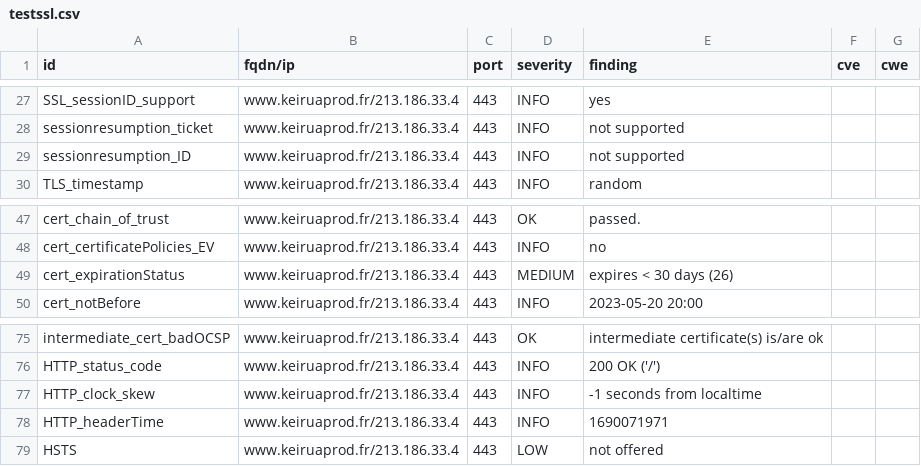
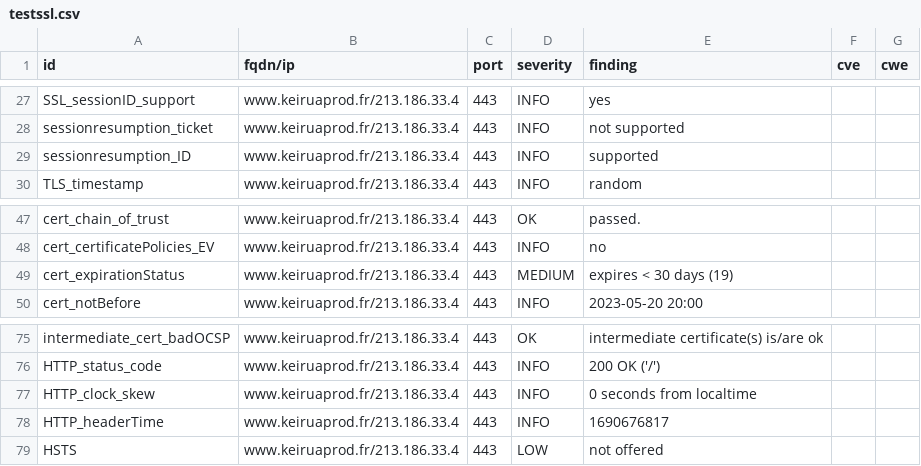
Before and after one commit to Keirua/dashlord-keiruaprod, a CSV file: results/aHR0cHM6Ly93d3cua2VpcnVhcHJvZC5mcg==/testssl.csv, drawn as a sheet; only a part is shown, gaps mark what is left out.

```diff
--- a/results/aHR0cHM6Ly93d3cua2VpcnVhcHJvZC5mcg==/testssl.csv
+++ b/results/aHR0cHM6Ly93d3cua2VpcnVhcHJvZC5mcg==/testssl.csv
@@ -28,3 +28,3 @@
 "sessionresumption_ticket","www.keiruaprod.fr/213.186.33.4","443","INFO","not supported","",""
-"sessionresumption_ID","www.keiruaprod.fr/213.186.33.4","443","INFO","not supported","",""
+"sessionresumption_ID","www.keiruaprod.fr/213.186.33.4","443","INFO","supported","",""
 "TLS_timestamp","www.keiruaprod.fr/213.186.33.4","443","INFO","random","",""
@@ -48,3 +48,3 @@
 "cert_certificatePolicies_EV","www.keiruaprod.fr/213.186.33.4","443","INFO","no","",""
-"cert_expirationStatus","www.keiruaprod.fr/213.186.33.4","443","MEDIUM","expires < 30 days (26)","",""
+"cert_expirationStatus","www.keiruaprod.fr/213.186.33.4","443","MEDIUM","expires < 30 days (19)","",""
 "cert_notBefore","www.keiruaprod.fr/213.186.33.4","443","INFO","2023-05-20 20:00","",""
@@ -76,4 +76,4 @@
 "HTTP_status_code","www.keiruaprod.fr/213.186.33.4","443","INFO","200 OK ('/')","",""
-"HTTP_clock_skew","www.keiruaprod.fr/213.186.33.4","443","INFO","-1 seconds from localtime","",""
-"HTTP_headerTime","www.keiruaprod.fr/213.186.33.4","443","INFO","1690071971","",""
+"HTTP_clock_skew","www.keiruaprod.fr/213.186.33.4","443","INFO","0 seconds from localtime","",""
+"HTTP_headerTime","www.keiruaprod.fr/213.186.33.4","443","INFO","1690676817","",""
 "HSTS","www.keiruaprod.fr/213.186.33.4","443","LOW","not offered","",""
```
Also changed, not shown: 13 other files.
